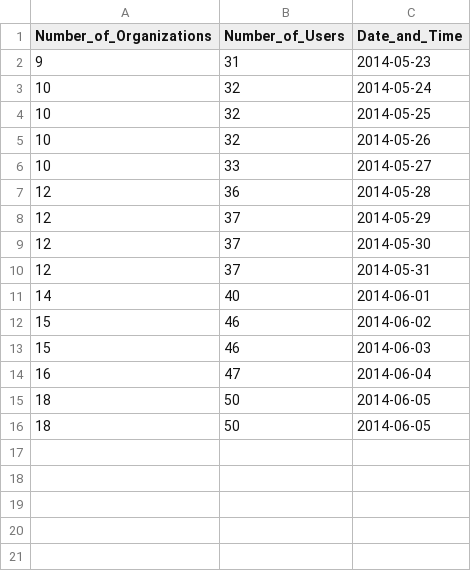
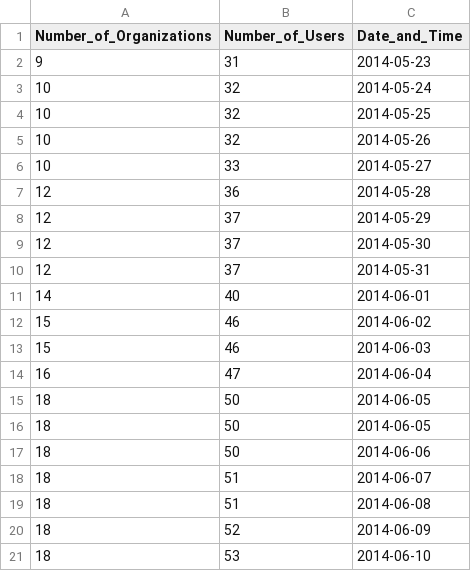
Before and after one commit to luiscape/scraperwiki_c3js_tool, a CSV file: tool/http/data/other_data.csv, drawn as a sheet.

```diff
--- a/tool/http/data/other_data.csv
+++ b/tool/http/data/other_data.csv
@@ -16 +16,6 @@
 18,50,"2014-06-05"
+18,50,"2014-06-06"
+18,51,"2014-06-07"
+18,51,"2014-06-08"
+18,52,"2014-06-09"
+18,53,"2014-06-10"
```
Also changed, not shown: tool/http/data/number_of_datasets.csv, 5 other files.
